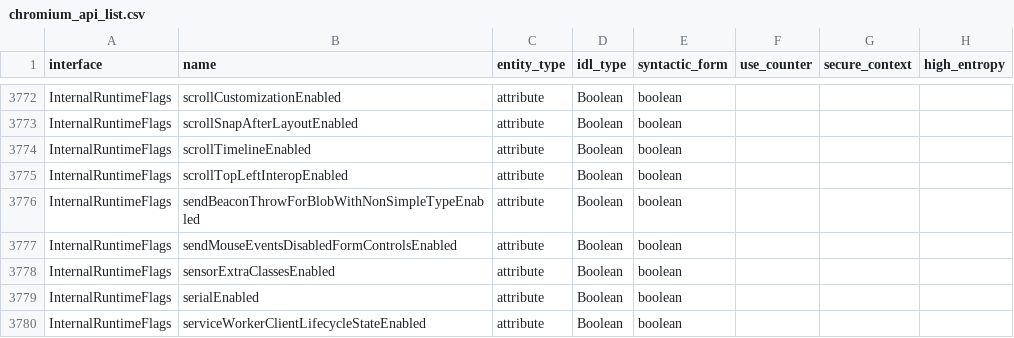
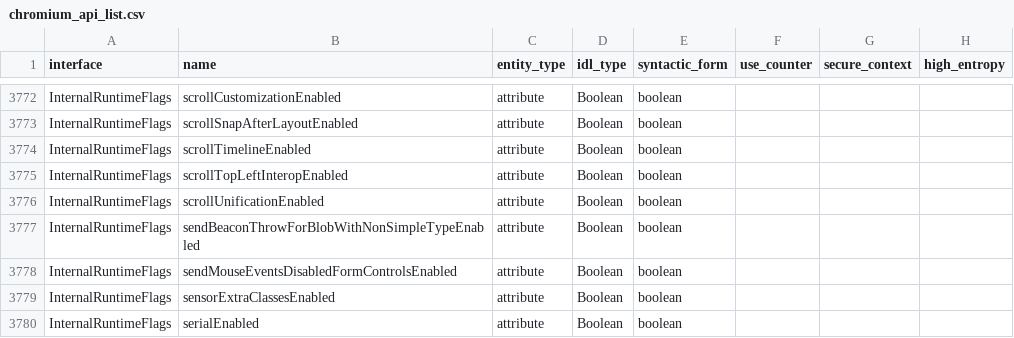
Before and after one commit to asankah/chromium-api-list, a CSV file: chromium_api_list.csv, drawn as a sheet; only a part is shown, gaps mark what is left out; the shorter side is filled out with more unchanged rows.

Commit message:
Blink API list update from refs/heads/master@{#766473}
Source Chromium revision is https://crrev.com/5c826aad6f466e24375075ac71b378be3df87024

See https://github.com/asankah/chromium-api-list for details on how the
list was generated.

```diff
--- a/chromium_api_list.csv
+++ b/chromium_api_list.csv
@@ -3775,2 +3775,3 @@ InternalRuntimeFlags,scrollTimelineEnabled,attribute,Boolean,boolean,,,
 InternalRuntimeFlags,scrollTopLeftInteropEnabled,attribute,Boolean,boolean,,,
+InternalRuntimeFlags,scrollUnificationEnabled,attribute,Boolean,boolean,,,
 InternalRuntimeFlags,sendBeaconThrowForBlobWithNonSimpleTypeEnabled,attribute,Boolean,boolean,,,
```
